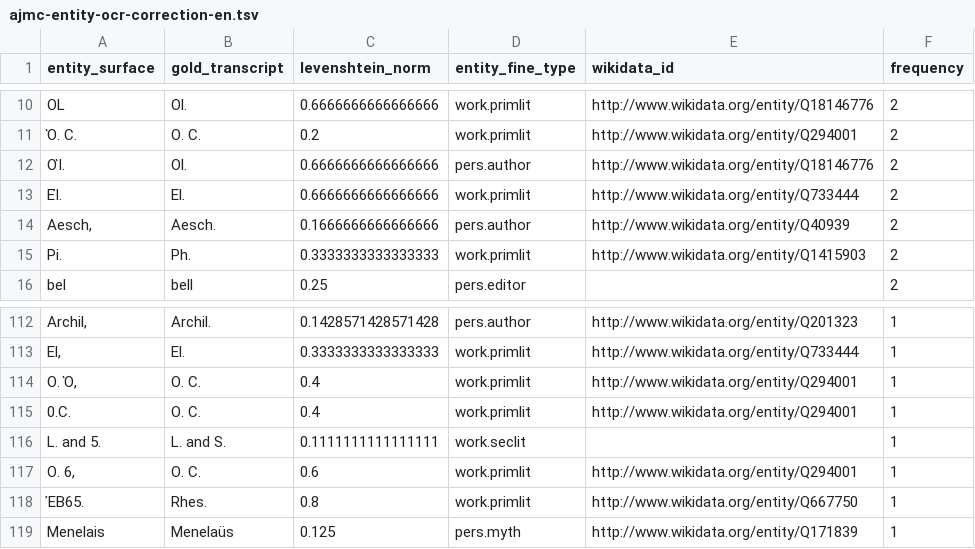
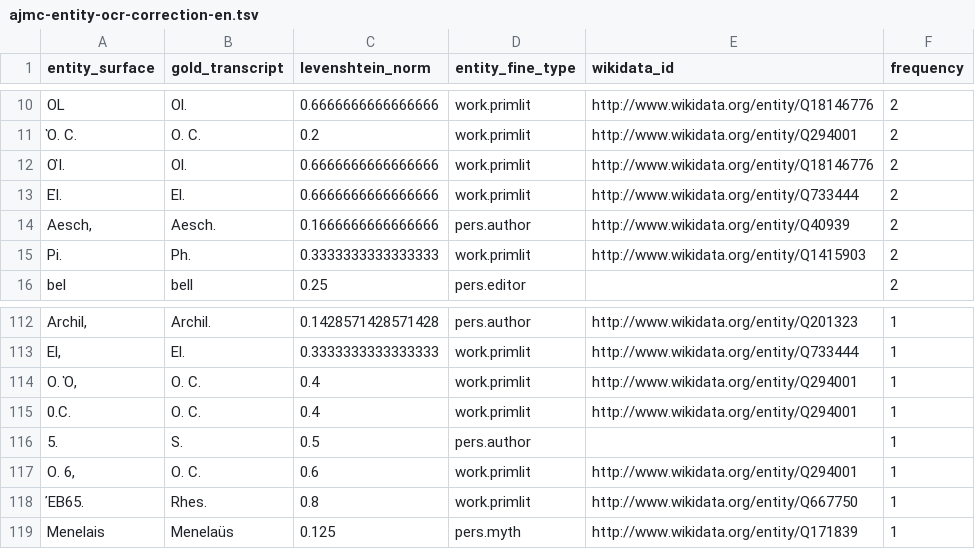
Before and after one commit to EmanuelaBoros/clef-hipe-2022-l3i, a TSV file: KB-NER/kb/datasets/ajmc/ajmc-entity-ocr-correction-en.tsv, drawn as a sheet; only a part is shown, gaps mark what is left out.

```diff
--- a/KB-NER/kb/datasets/ajmc/ajmc-entity-ocr-correction-en.tsv
+++ b/KB-NER/kb/datasets/ajmc/ajmc-entity-ocr-correction-en.tsv
@@ -11,3 +11,3 @@ OL	Ol.	0.6666666666666666	work.primlit	http://www.wikidata.org/entity/Q18146776
 Ὁ. C.	O. C.	0.2	work.primlit	http://www.wikidata.org/entity/Q294001	2
-ΟἹ.	Ol.	0.6666666666666666	pers.author	http://www.wikidata.org/entity/Q18146776	2
+ΟἹ.	Ol.	0.6666666666666666	work.primlit	http://www.wikidata.org/entity/Q18146776	2
 ΕἸ.	El.	0.6666666666666666	work.primlit	http://www.wikidata.org/entity/Q733444	2
@@ -115,3 +115,3 @@ O. Ὁ,	O. C.	0.4	work.primlit	http://www.wikidata.org/entity/Q294001	1
 0.C.	O. C.	0.4	work.primlit	http://www.wikidata.org/entity/Q294001	1
-L. and 5.	L. and S.	0.1111111111111111	work.seclit		1
+5.	S.	0.5	pers.author		1
 Ο. 6,	O. C.	0.6	work.primlit	http://www.wikidata.org/entity/Q294001	1
```
Also changed, not shown: KB-NER/kb/datasets/ajmc/ajmc-entity-ocr-correction-de.tsv, KB-NER/kb/datasets/ajmc/ajmc-entity-ocr-correction-fr.tsv, 50 other files.
